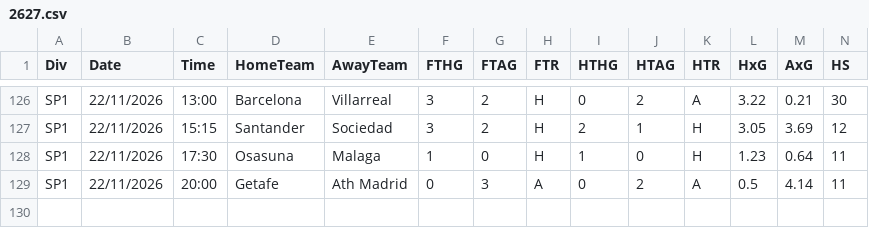
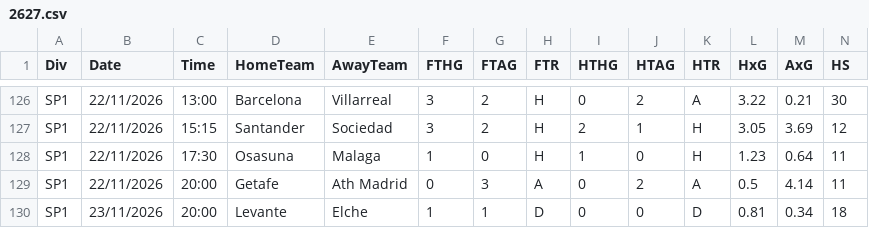
Before and after one commit to Noir-Cpu/noir-informant, a CSV file: data/results/SP1/2627.csv, drawn as a sheet; only a part is shown, gaps mark what is left out; rows hold the shown columns only; the diff names each change by its address in the sheet, - before the commit and + after, or states it on an @@ line.

```diff
--- a/data/results/SP1/2627.csv
+++ b/data/results/SP1/2627.csv
+row 130: SP1 | 23/11/2026 | 20:00 | Levante | Elche | 1 | 1 | D | 0 | 0 | D | 0.81 | 0.34 | 18
```
Also changed, not shown: data/results/E0/2627.csv, 5 other files.
